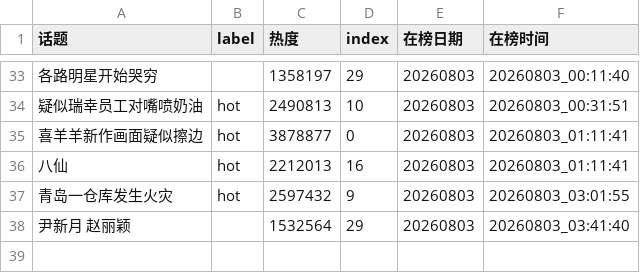
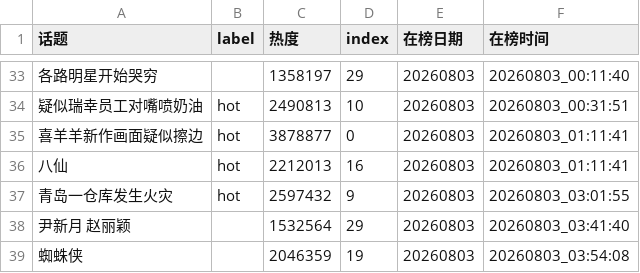
Before and after one commit to xxhe504/hottopic, a TSV file: data/zhihu/zhihu_hotsearch_20260803.tsv, drawn as a sheet; only a part is shown, gaps mark what is left out; the diff names each change by its address in the sheet, - before the commit and + after, or states it on an @@ line.

```diff
--- a/data/zhihu/zhihu_hotsearch_20260803.tsv
+++ b/data/zhihu/zhihu_hotsearch_20260803.tsv
+row 39: 蜘蛛侠 |  | 2046359 | 19 | 20260803 | 20260803_03:54:08
```
Also changed, not shown: data/weibo/wb_hottopic_20260803.tsv, 2 other files.
